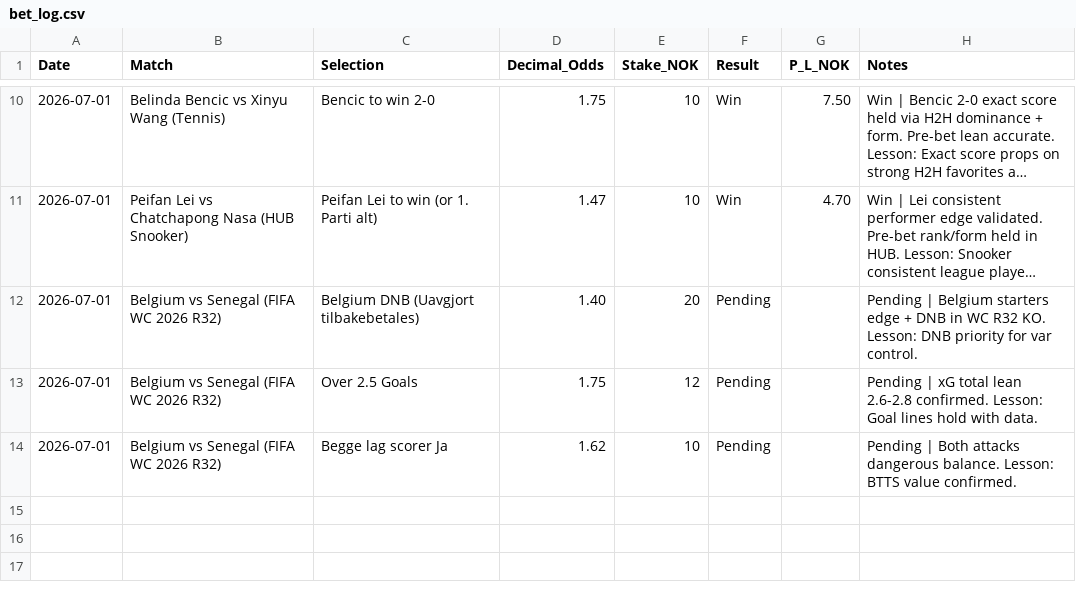
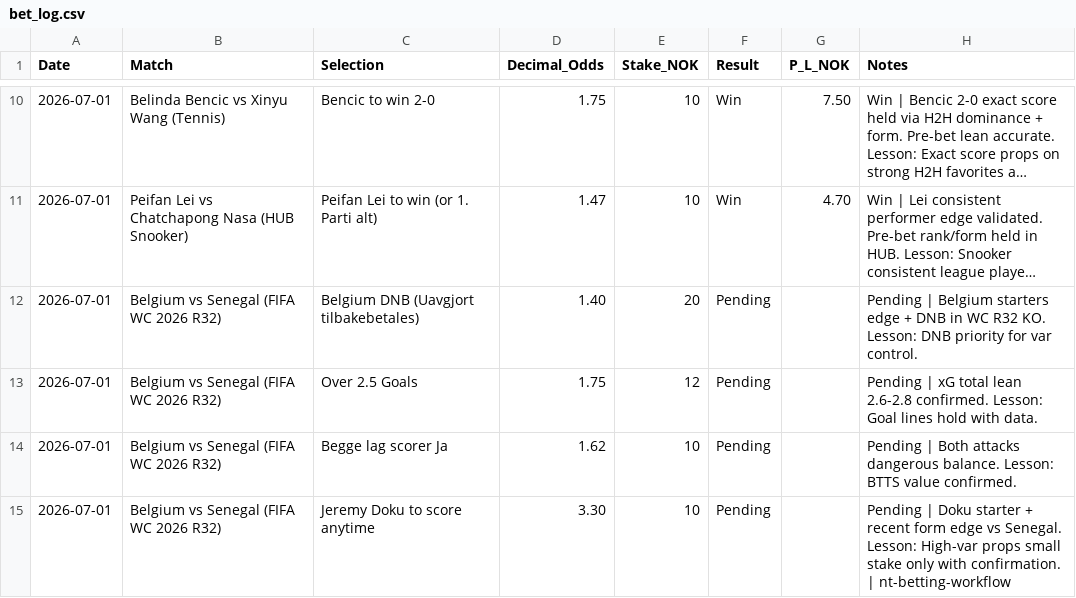
Before and after one commit to SimSalabimse/nt-betting-tracker, a CSV file: bet_log.csv, drawn as a sheet; only a part is shown, gaps mark what is left out; long unchanged cells end in ….

Commit message:
Autonomous append Doku anytime scorer pending per nt-betting-workflow + Short Notes Rule + full SHA workflow

```diff
--- a/bet_log.csv
+++ b/bet_log.csv
@@ -14 +14,2 @@ Date,Match,Selection,Decimal_Odds,Stake_NOK,Result,P_L_NOK,Notes
 2026-07-01,"Belgium vs Senegal (FIFA WC 2026 R32)","Begge lag scorer Ja",1.62,10,Pending,,"Pending | Both attacks dangerous balance. Lesson: BTTS value confirmed."
+2026-07-01,"Belgium vs Senegal (FIFA WC 2026 R32)","Jeremy Doku to score anytime",3.30,10,Pending,,"Pending | Doku starter + recent form edge vs Senegal. Lesson: High-var props small stake only with confirmation. | nt-betting-workflow"
```
